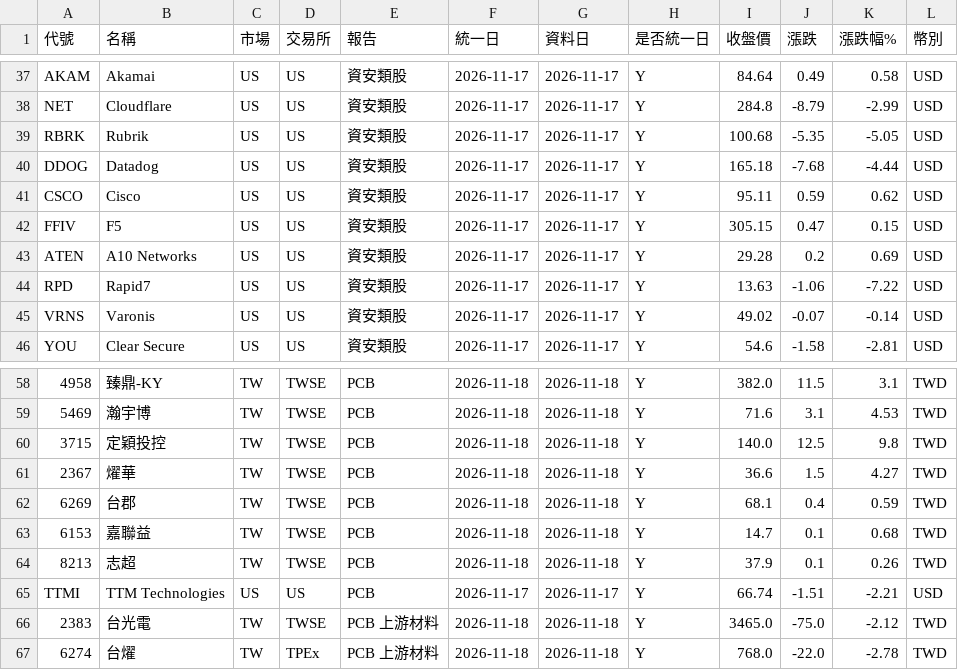
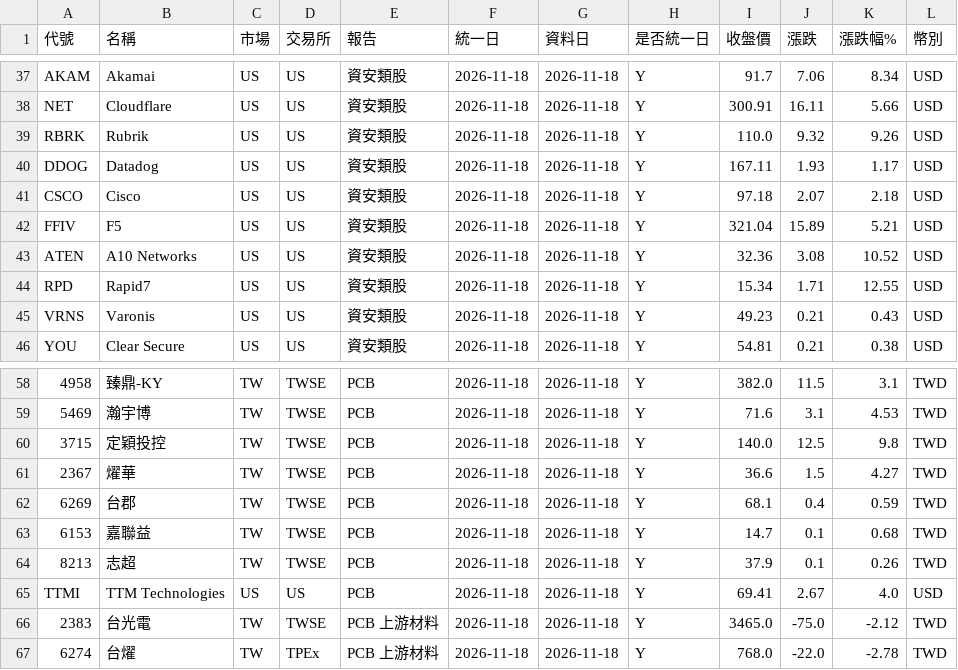
Before and after one commit to ggjason0127/stock-tracker, a CSV file: data/latest.csv, drawn as a sheet; only a part is shown, gaps mark what is left out; the diff covers the shown part only; the diff names each change by its address in the sheet, - before the commit and + after, or states it on an @@ line.

```diff
--- a/data/latest.csv
+++ b/data/latest.csv
-F37:F46 (統一日): 2026-11-17
+F37:F46 (統一日): 2026-11-18
-G37:G46 (資料日): 2026-11-17
+G37:G46 (資料日): 2026-11-18
-I37 (收盤價): 84.64
+I37 (收盤價): 91.7
-J37 (漲跌): 0.49
+J37 (漲跌): 7.06
-K37 (漲跌幅%): 0.58
+K37 (漲跌幅%): 8.34
-I38 (收盤價): 284.8
+I38 (收盤價): 300.91
-J38 (漲跌): -8.79
+J38 (漲跌): 16.11
-K38 (漲跌幅%): -2.99
+K38 (漲跌幅%): 5.66
-I39 (收盤價): 100.68
+I39 (收盤價): 110.0
-J39 (漲跌): -5.35
+J39 (漲跌): 9.32
-K39 (漲跌幅%): -5.05
+K39 (漲跌幅%): 9.26
-I40 (收盤價): 165.18
+I40 (收盤價): 167.11
-J40 (漲跌): -7.68
+J40 (漲跌): 1.93
-K40 (漲跌幅%): -4.44
+K40 (漲跌幅%): 1.17
-I41 (收盤價): 95.11
+I41 (收盤價): 97.18
-J41 (漲跌): 0.59
+J41 (漲跌): 2.07
-K41 (漲跌幅%): 0.62
+K41 (漲跌幅%): 2.18
-I42 (收盤價): 305.15
+I42 (收盤價): 321.04
-J42 (漲跌): 0.47
+J42 (漲跌): 15.89
-K42 (漲跌幅%): 0.15
+K42 (漲跌幅%): 5.21
-I43 (收盤價): 29.28
+I43 (收盤價): 32.36
-J43 (漲跌): 0.2
+J43 (漲跌): 3.08
-K43 (漲跌幅%): 0.69
+K43 (漲跌幅%): 10.52
-I44 (收盤價): 13.63
+I44 (收盤價): 15.34
-J44 (漲跌): -1.06
+J44 (漲跌): 1.71
-K44 (漲跌幅%): -7.22
+K44 (漲跌幅%): 12.55
-I45 (收盤價): 49.02
+I45 (收盤價): 49.23
-J45 (漲跌): -0.07
+J45 (漲跌): 0.21
-K45 (漲跌幅%): -0.14
+K45 (漲跌幅%): 0.43
-I46 (收盤價): 54.6
+I46 (收盤價): 54.81
-J46 (漲跌): -1.58
+J46 (漲跌): 0.21
-K46 (漲跌幅%): -2.81
+K46 (漲跌幅%): 0.38
-F65 (統一日): 2026-11-17
+F65 (統一日): 2026-11-18
-G65 (資料日): 2026-11-17
+G65 (資料日): 2026-11-18
-I65 (收盤價): 66.74
+I65 (收盤價): 69.41
-J65 (漲跌): -1.51
+J65 (漲跌): 2.67
-K65 (漲跌幅%): -2.21
+K65 (漲跌幅%): 4.0
```
Also changed, not shown: 90 edited cells elsewhere in this file, 4 other files.
